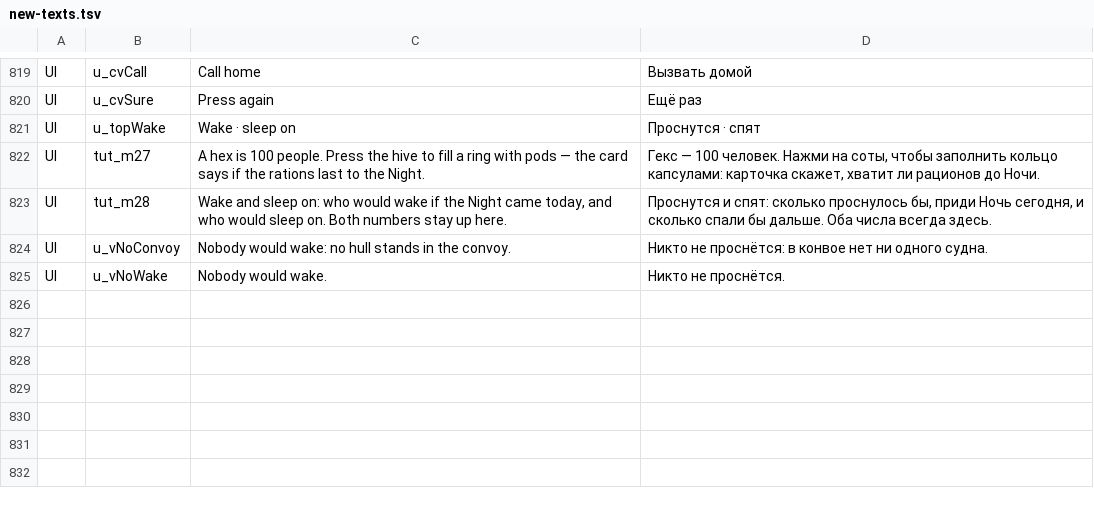
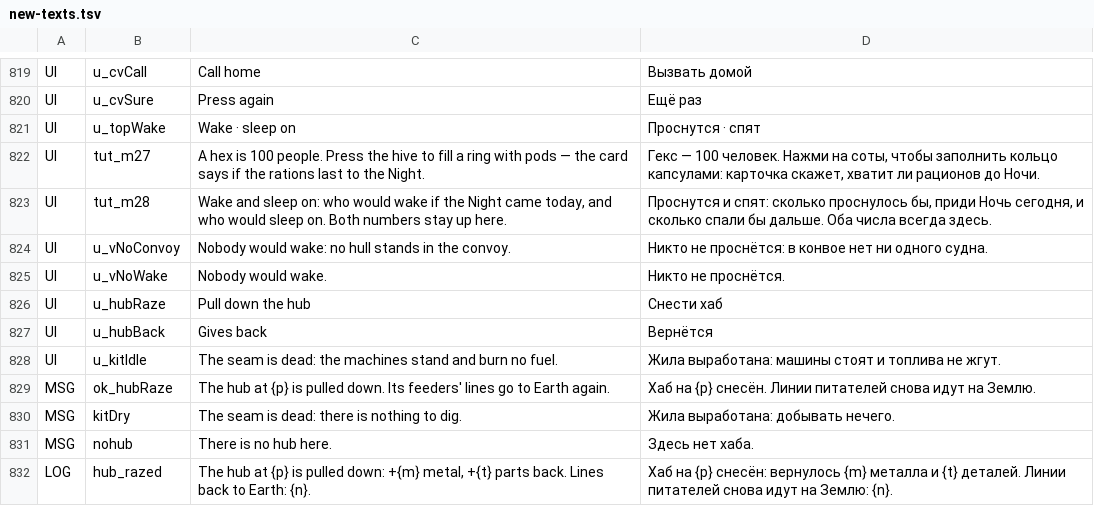
Before and after one commit to bakenton/last-berth, a TSV file: work/new-texts.tsv, drawn as a sheet; only a part is shown, gaps mark what is left out; the diff names each change by its address in the sheet, - before the commit and + after, or states it on an @@ line.

```diff
--- a/work/new-texts.tsv
+++ b/work/new-texts.tsv
+row 826: UI | u_hubRaze | Pull down the hub | Снести хаб
+row 827: UI | u_hubBack | Gives back | Вернётся
+row 828: UI | u_kitIdle | The seam is dead: the machines stand and burn no fuel. | Жила выработана: машины стоят и топлива не жгут.
+row 829: MSG | ok_hubRaze | The hub at {p} is pulled down. Its feeders' lines go to Earth again. | Хаб на {p} снесён. Линии питателей снова идут на Землю.
+row 830: MSG | kitDry | The seam is dead: there is nothing to dig. | Жила выработана: добывать нечего.
+row 831: MSG | nohub | There is no hub here. | Здесь нет хаба.
+row 832: LOG | hub_razed | The hub at {p} is pulled down: +{m} metal, +{t} parts back. Lines back to Earth: {n}. | Хаб на {p} снесён: вернулось {m} металла и {t} деталей. Линии питателей снова идут на Землю: {n}.
```
Also changed, not shown: 13 other files.
